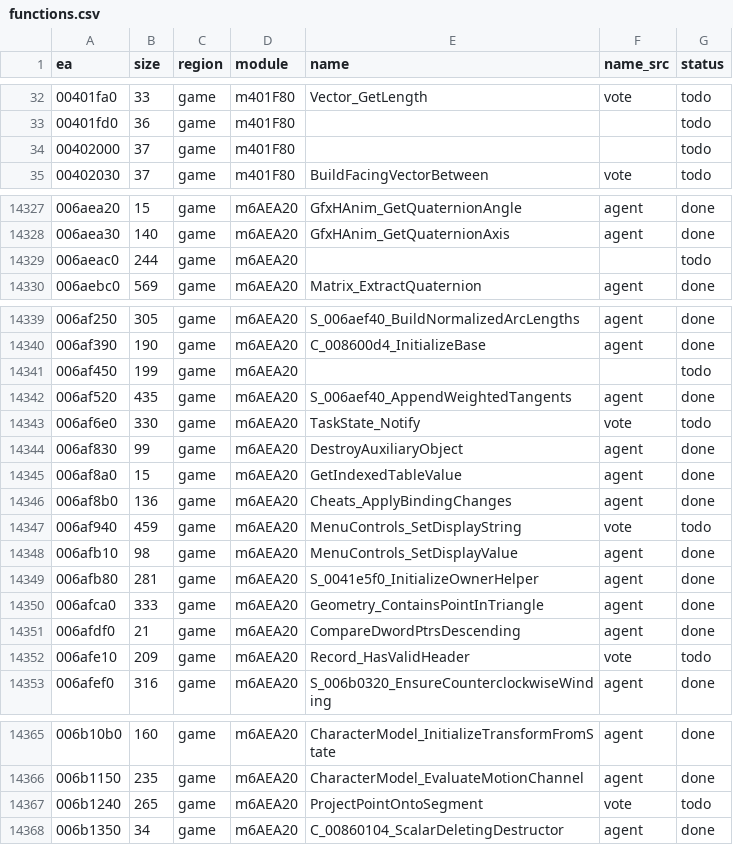
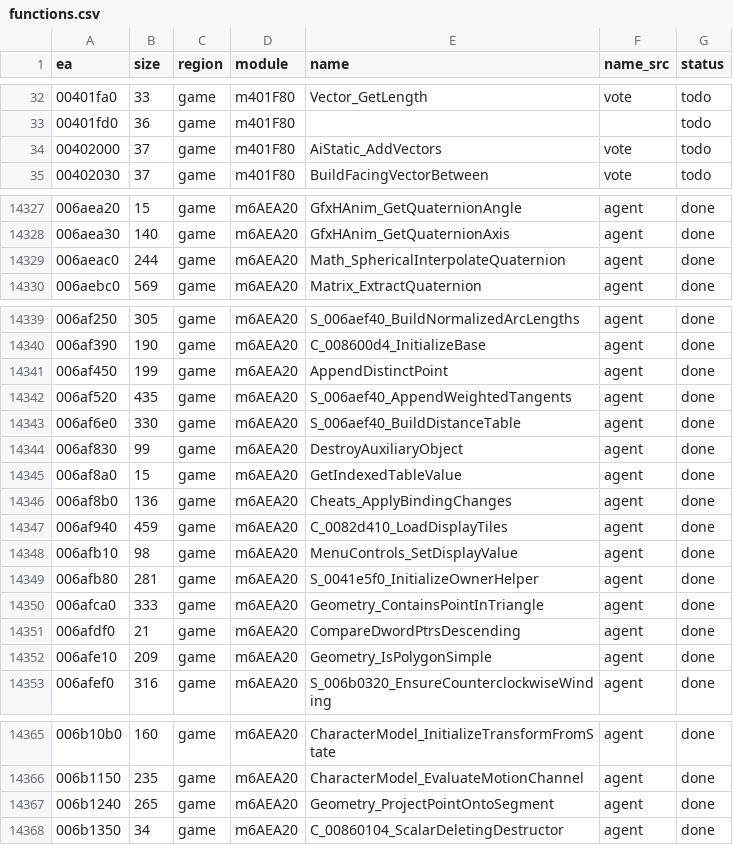
Before and after one commit to eonflux7/csf-re, a CSV file: db/functions.csv, drawn as a sheet; only a part is shown, gaps mark what is left out; the diff covers the shown part only.

```diff
--- a/db/functions.csv
+++ b/db/functions.csv
@@ -33,3 +33,3 @@ ea,size,region,module,name,name_src,status
 00401fd0,36,game,m401F80,,,todo
-00402000,37,game,m401F80,,,todo
+00402000,37,game,m401F80,AiStatic_AddVectors,vote,todo
 00402030,37,game,m401F80,BuildFacingVectorBetween,vote,todo
@@ -14328,3 +14328,3 @@ ea,size,region,module,name,name_src,status
 006aea30,140,game,m6AEA20,GfxHAnim_GetQuaternionAxis,agent,done
-006aeac0,244,game,m6AEA20,,,todo
+006aeac0,244,game,m6AEA20,Math_SphericalInterpolateQuaternion,agent,done
 006aebc0,569,game,m6AEA20,Matrix_ExtractQuaternion,agent,done
@@ -14340,5 +14340,5 @@ ea,size,region,module,name,name_src,status
 006af390,190,game,m6AEA20,C_008600d4_InitializeBase,agent,done
-006af450,199,game,m6AEA20,,,todo
+006af450,199,game,m6AEA20,AppendDistinctPoint,agent,done
 006af520,435,game,m6AEA20,S_006aef40_AppendWeightedTangents,agent,done
-006af6e0,330,game,m6AEA20,TaskState_Notify,vote,todo
+006af6e0,330,game,m6AEA20,S_006aef40_BuildDistanceTable,agent,done
 006af830,99,game,m6AEA20,DestroyAuxiliaryObject,agent,done
@@ -14346,3 +14346,3 @@ ea,size,region,module,name,name_src,status
 006af8b0,136,game,m6AEA20,Cheats_ApplyBindingChanges,agent,done
-006af940,459,game,m6AEA20,MenuControls_SetDisplayString,vote,todo
+006af940,459,game,m6AEA20,C_0082d410_LoadDisplayTiles,agent,done
 006afb10,98,game,m6AEA20,MenuControls_SetDisplayValue,agent,done
@@ -14351,3 +14351,3 @@ ea,size,region,module,name,name_src,status
 006afdf0,21,game,m6AEA20,CompareDwordPtrsDescending,agent,done
-006afe10,209,game,m6AEA20,Record_HasValidHeader,vote,todo
+006afe10,209,game,m6AEA20,Geometry_IsPolygonSimple,agent,done
 006afef0,316,game,m6AEA20,S_006b0320_EnsureCounterclockwiseWinding,agent,done
@@ -14366,3 +14366,3 @@ ea,size,region,module,name,name_src,status
 006b1150,235,game,m6AEA20,CharacterModel_EvaluateMotionChannel,agent,done
-006b1240,265,game,m6AEA20,ProjectPointOntoSegment,vote,todo
+006b1240,265,game,m6AEA20,Geometry_ProjectPointOntoSegment,agent,done
 006b1350,34,game,m6AEA20,C_00860104_ScalarDeletingDestructor,agent,done
```
Also changed, not shown: 129 edited cells elsewhere in this file, 44 other files.
